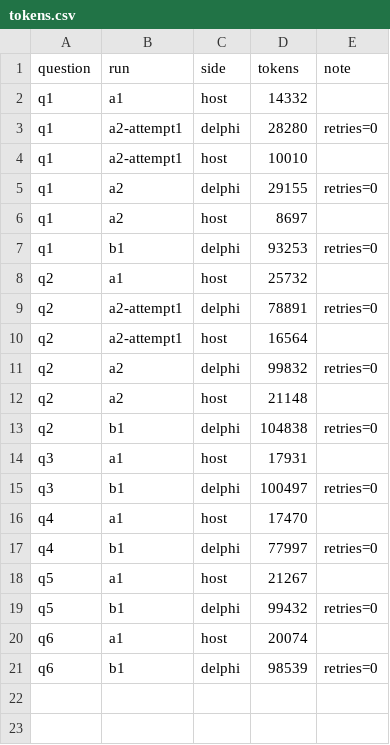
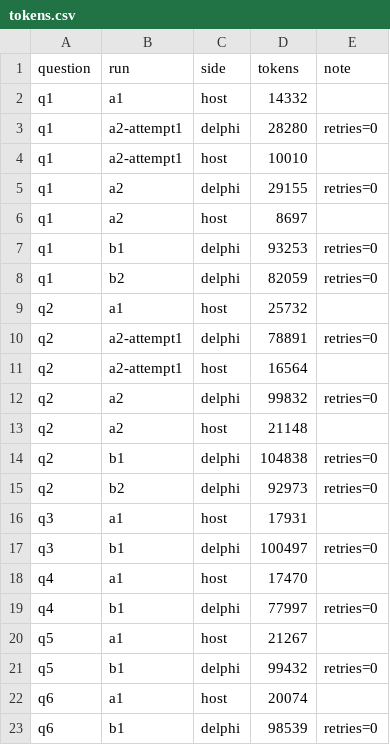
Before and after one commit to jessevondoom/delphi, a CSV file: dev/train/e3/data/tokens.csv, drawn as a sheet; the diff names each change by its address in the sheet, - before the commit and + after, or states it on an @@ line.

```diff
--- a/dev/train/e3/data/tokens.csv
+++ b/dev/train/e3/data/tokens.csv
+row 8: q1 | b2 | delphi | 82059 | retries=0
+row 15: q2 | b2 | delphi | 92973 | retries=0
```
Also changed, not shown: 15 other files.
